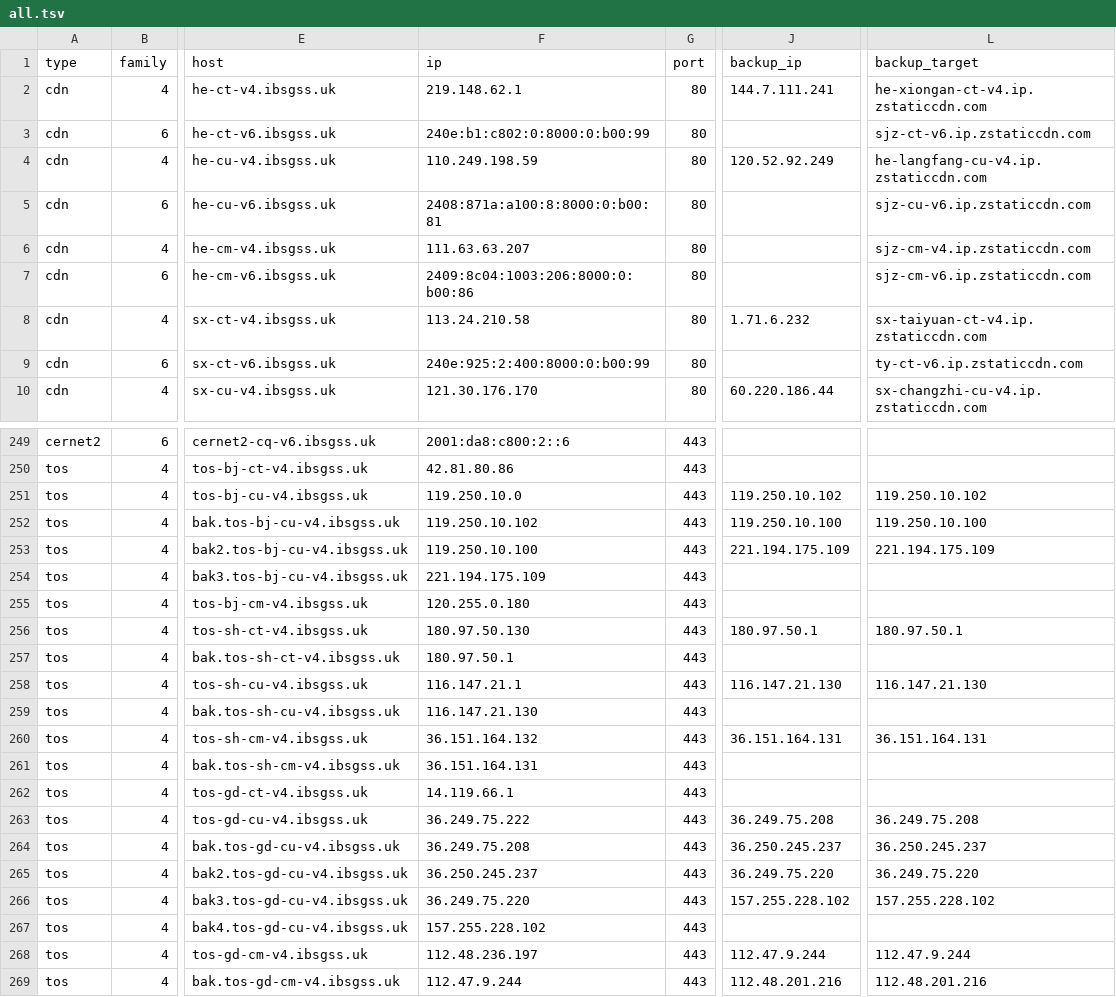
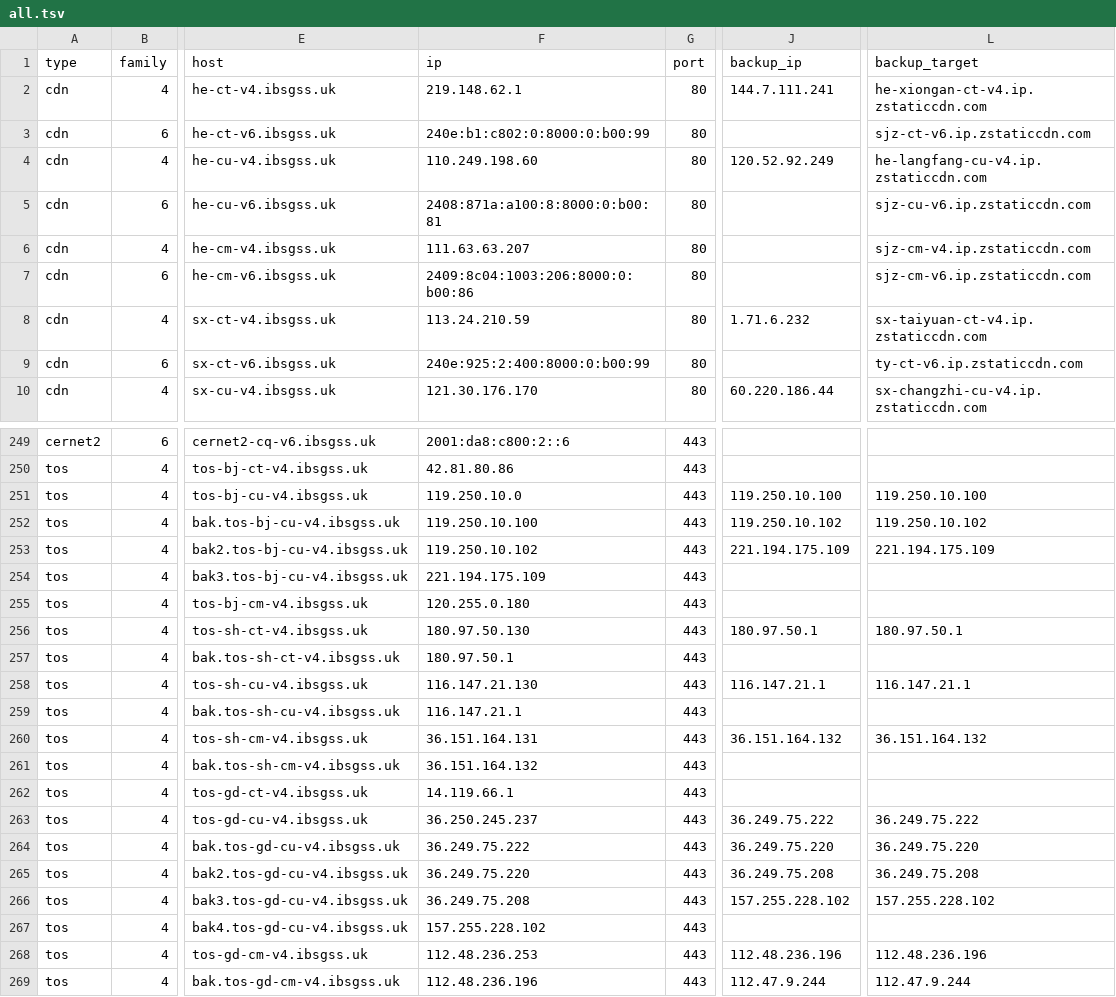
Before and after one commit to Tozward/TcpQuality, a TSV file: nodes/all.tsv, drawn as a sheet; only a part is shown, gaps mark what is left out; the diff covers the shown part only; the diff names each change by its address in the sheet, - before the commit and + after, or states it on an @@ line.

```diff
--- a/nodes/all.tsv
+++ b/nodes/all.tsv
-F4 (ip): 110.249.198.59
+F4 (ip): 110.249.198.60
-F8 (ip): 113.24.210.58
+F8 (ip): 113.24.210.59
-J251 (backup_ip): 119.250.10.102
+J251 (backup_ip): 119.250.10.100
-L251 (backup_target): 119.250.10.102
+L251 (backup_target): 119.250.10.100
-F252 (ip): 119.250.10.102
+F252 (ip): 119.250.10.100
-J252 (backup_ip): 119.250.10.100
+J252 (backup_ip): 119.250.10.102
-L252 (backup_target): 119.250.10.100
+L252 (backup_target): 119.250.10.102
-F253 (ip): 119.250.10.100
+F253 (ip): 119.250.10.102
-F258 (ip): 116.147.21.1
+F258 (ip): 116.147.21.130
-J258 (backup_ip): 116.147.21.130
+J258 (backup_ip): 116.147.21.1
-L258 (backup_target): 116.147.21.130
+L258 (backup_target): 116.147.21.1
-F259 (ip): 116.147.21.130
+F259 (ip): 116.147.21.1
-F260 (ip): 36.151.164.132
+F260 (ip): 36.151.164.131
-J260 (backup_ip): 36.151.164.131
+J260 (backup_ip): 36.151.164.132
-L260 (backup_target): 36.151.164.131
+L260 (backup_target): 36.151.164.132
-F261 (ip): 36.151.164.131
+F261 (ip): 36.151.164.132
-F263 (ip): 36.249.75.222
+F263 (ip): 36.250.245.237
-J263 (backup_ip): 36.249.75.208
+J263 (backup_ip): 36.249.75.222
-L263 (backup_target): 36.249.75.208
+L263 (backup_target): 36.249.75.222
-F264 (ip): 36.249.75.208
+F264 (ip): 36.249.75.222
-J264 (backup_ip): 36.250.245.237
+J264 (backup_ip): 36.249.75.220
-L264 (backup_target): 36.250.245.237
+L264 (backup_target): 36.249.75.220
-F265 (ip): 36.250.245.237
+F265 (ip): 36.249.75.220
-J265 (backup_ip): 36.249.75.220
+J265 (backup_ip): 36.249.75.208
-L265 (backup_target): 36.249.75.220
+L265 (backup_target): 36.249.75.208
-F266 (ip): 36.249.75.220
+F266 (ip): 36.249.75.208
-F268 (ip): 112.48.236.197
+F268 (ip): 112.48.236.253
-J268 (backup_ip): 112.47.9.244
+J268 (backup_ip): 112.48.236.196
-L268 (backup_target): 112.47.9.244
+L268 (backup_target): 112.48.236.196
-F269 (ip): 112.47.9.244
+F269 (ip): 112.48.236.196
-J269 (backup_ip): 112.48.201.216
+J269 (backup_ip): 112.47.9.244
-L269 (backup_target): 112.48.201.216
+L269 (backup_target): 112.47.9.244
```
Also changed, not shown: 6 removed rows and 80 edited cells elsewhere in this file, nodes/cdn.tsv, nodes/cernet.tsv, 4 other files.
